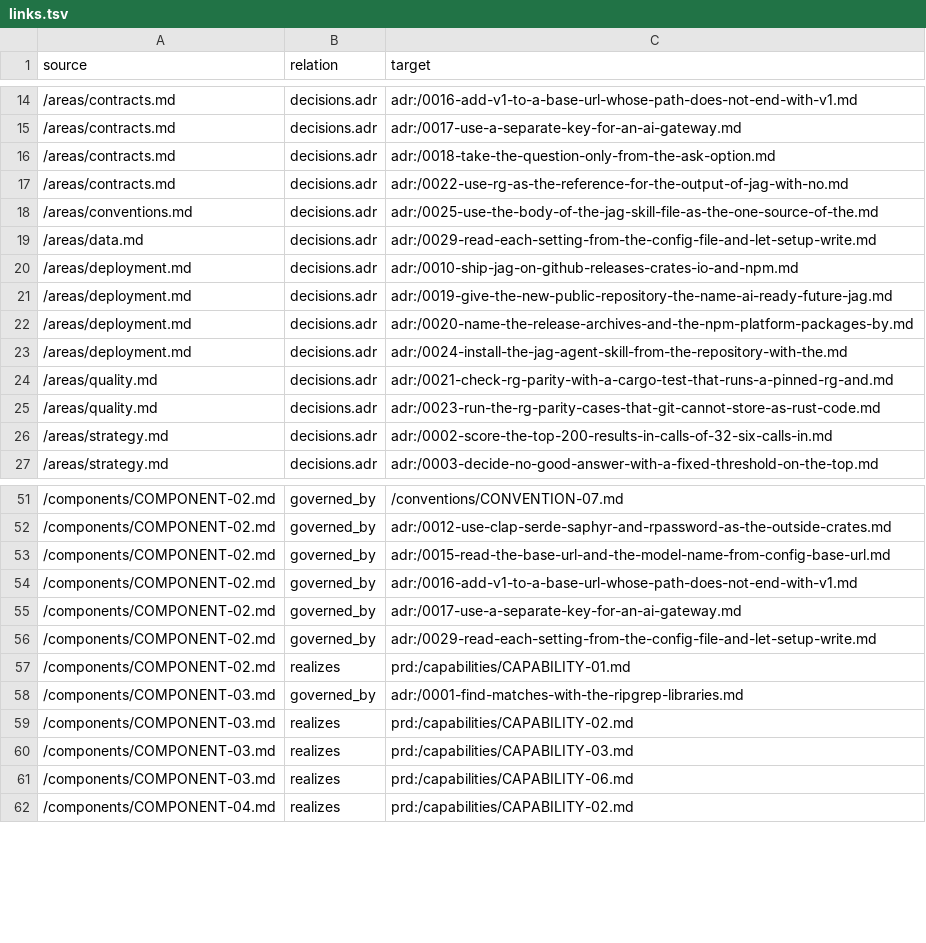
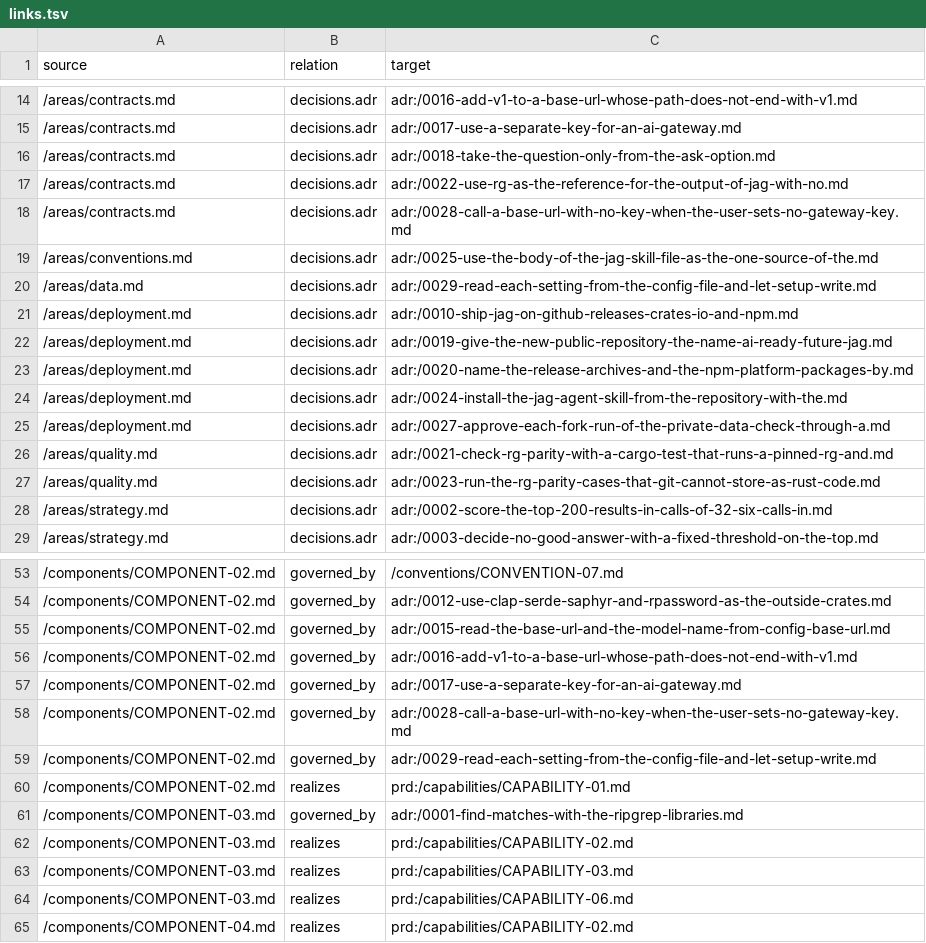
Before and after one commit to ai-ready-future/jag, a TSV file: docs/system-design/links.tsv, drawn as a sheet; only a part is shown, gaps mark what is left out.

```diff
--- a/docs/system-design/links.tsv
+++ b/docs/system-design/links.tsv
@@ -17,2 +17,3 @@ source	relation	target
 /areas/contracts.md	decisions.adr	adr:/0022-use-rg-as-the-reference-for-the-output-of-jag-with-no.md
+/areas/contracts.md	decisions.adr	adr:/0028-call-a-base-url-with-no-key-when-the-user-sets-no-gateway-key.md
 /areas/conventions.md	decisions.adr	adr:/0025-use-the-body-of-the-jag-skill-file-as-the-one-source-of-the.md
@@ -23,2 +24,3 @@ source	relation	target
 /areas/deployment.md	decisions.adr	adr:/0024-install-the-jag-agent-skill-from-the-repository-with-the.md
+/areas/deployment.md	decisions.adr	adr:/0027-approve-each-fork-run-of-the-private-data-check-through-a.md
 /areas/quality.md	decisions.adr	adr:/0021-check-rg-parity-with-a-cargo-test-that-runs-a-pinned-rg-and.md
@@ -55,2 +57,3 @@ source	relation	target
 /components/COMPONENT-02.md	governed_by	adr:/0017-use-a-separate-key-for-an-ai-gateway.md
+/components/COMPONENT-02.md	governed_by	adr:/0028-call-a-base-url-with-no-key-when-the-user-sets-no-gateway-key.md
 /components/COMPONENT-02.md	governed_by	adr:/0029-read-each-setting-from-the-config-file-and-let-setup-write.md
```
Also changed, not shown: 6 other files.
